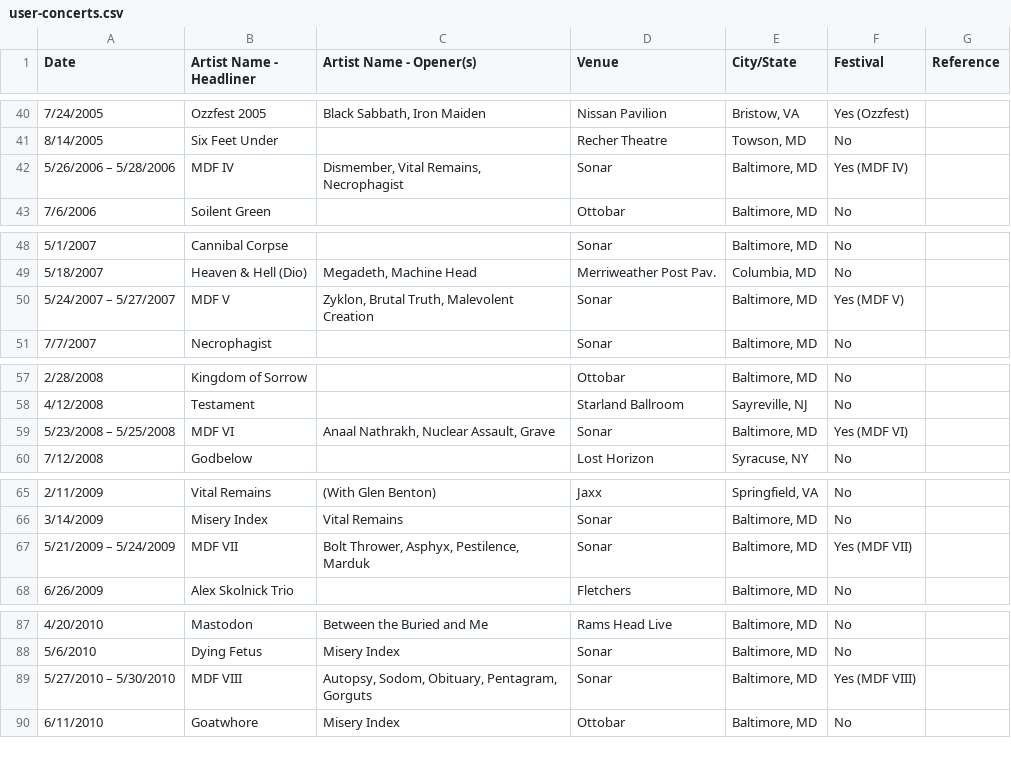
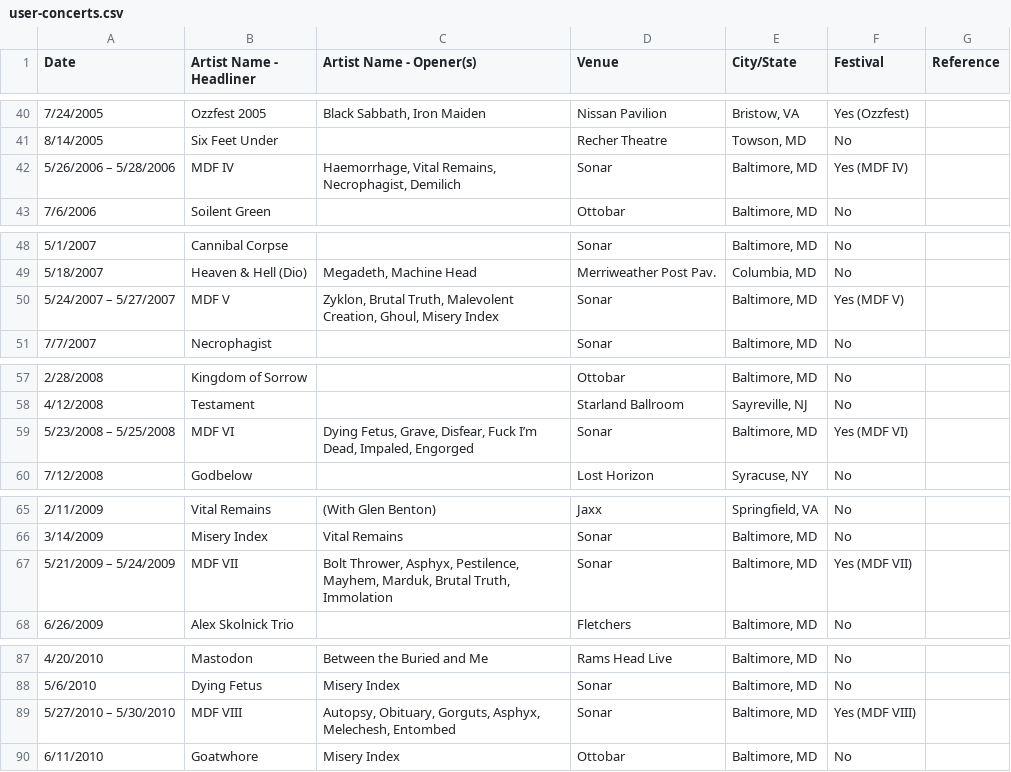
Before and after one commit to Crowley836/concerts, a CSV file: data/user-concerts.csv, drawn as a sheet; only a part is shown, gaps mark what is left out; the diff covers the shown part only.

```diff
--- a/data/user-concerts.csv
+++ b/data/user-concerts.csv
@@ -41,3 +41,3 @@ Date,Artist Name - Headliner,Artist Name - Opener(s),Venue,City/State,Festival,R
 8/14/2005,Six Feet Under,,Recher Theatre,"Towson, MD",No,
-5/26/2006 – 5/28/2006,MDF IV,"Dismember, Vital Remains, Necrophagist",Sonar,"Baltimore, MD",Yes (MDF IV),
+5/26/2006 – 5/28/2006,MDF IV,"Haemorrhage, Vital Remains, Necrophagist, Demilich",Sonar,"Baltimore, MD",Yes (MDF IV),
 7/6/2006,Soilent Green,,Ottobar,"Baltimore, MD",No,
@@ -49,3 +49,3 @@ Date,Artist Name - Headliner,Artist Name - Opener(s),Venue,City/State,Festival,R
 5/18/2007,Heaven & Hell (Dio),"Megadeth, Machine Head",Merriweather Post Pav.,"Columbia, MD",No,
-5/24/2007 – 5/27/2007,MDF V,"Zyklon, Brutal Truth, Malevolent Creation",Sonar,"Baltimore, MD",Yes (MDF V),
+5/24/2007 – 5/27/2007,MDF V,"Zyklon, Brutal Truth, Malevolent Creation, Ghoul, Misery Index",Sonar,"Baltimore, MD",Yes (MDF V),
 7/7/2007,Necrophagist,,Sonar,"Baltimore, MD",No,
@@ -58,3 +58,3 @@ Date,Artist Name - Headliner,Artist Name - Opener(s),Venue,City/State,Festival,R
 4/12/2008,Testament,,Starland Ballroom,"Sayreville, NJ",No,
-5/23/2008 – 5/25/2008,MDF VI,"Anaal Nathrakh, Nuclear Assault, Grave",Sonar,"Baltimore, MD",Yes (MDF VI),
+5/23/2008 – 5/25/2008,MDF VI,"Dying Fetus, Grave, Disfear, Fuck I’m Dead, Impaled, Engorged",Sonar,"Baltimore, MD",Yes (MDF VI),
 7/12/2008,Godbelow,,Lost Horizon,"Syracuse, NY",No,
@@ -66,3 +66,3 @@ Date,Artist Name - Headliner,Artist Name - Opener(s),Venue,City/State,Festival,R
 3/14/2009,Misery Index,Vital Remains,Sonar,"Baltimore, MD",No,
-5/21/2009 – 5/24/2009,MDF VII,"Bolt Thrower, Asphyx, Pestilence, Marduk",Sonar,"Baltimore, MD",Yes (MDF VII),
+5/21/2009 – 5/24/2009,MDF VII,"Bolt Thrower, Asphyx, Pestilence, Mayhem, Marduk, Brutal Truth, Immolation",Sonar,"Baltimore, MD",Yes (MDF VII),
 6/26/2009,Alex Skolnick Trio,,Fletchers,"Baltimore, MD",No,
@@ -88,3 +88,3 @@ Date,Artist Name - Headliner,Artist Name - Opener(s),Venue,City/State,Festival,R
 5/6/2010,Dying Fetus,Misery Index,Sonar,"Baltimore, MD",No,
-5/27/2010 – 5/30/2010,MDF VIII,"Autopsy, Sodom, Obituary, Pentagram, Gorguts",Sonar,"Baltimore, MD",Yes (MDF VIII),
+5/27/2010 – 5/30/2010,MDF VIII,"Autopsy, Obituary, Gorguts, Asphyx, Melechesh, Entombed",Sonar,"Baltimore, MD",Yes (MDF VIII),
 6/11/2010,Goatwhore,Misery Index,Ottobar,"Baltimore, MD",No,
```
Also changed, not shown: 2 edited cells elsewhere in this file, 1 other file.
